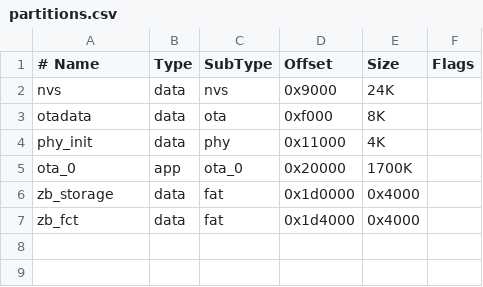
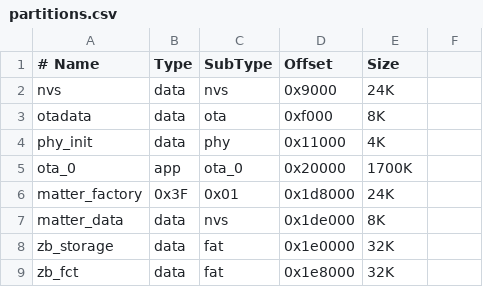
Before and after one commit to sudipta26889/rg2, a CSV file: partitions.csv, drawn as a sheet; addresses are those after the commit; the diff names each change by its address in the sheet, - before the commit and + after, or states it on an @@ line.

```diff
--- a/partitions.csv
+++ b/partitions.csv
-F1: Flags
+F1: (empty)
+row 6: matter_factory | 0x3F | 0x01 | 0x1d8000 | 24K
+row 7: matter_data | data | nvs | 0x1de000 | 8K
-D8 (Offset): 0x1d0000
+D8 (Offset): 0x1e0000
-E8:E9 (Size): 0x4000
+E8:E9 (Size): 32K
-D9 (Offset): 0x1d4000
+D9 (Offset): 0x1e8000
```
Also changed, not shown: 6 other files.
